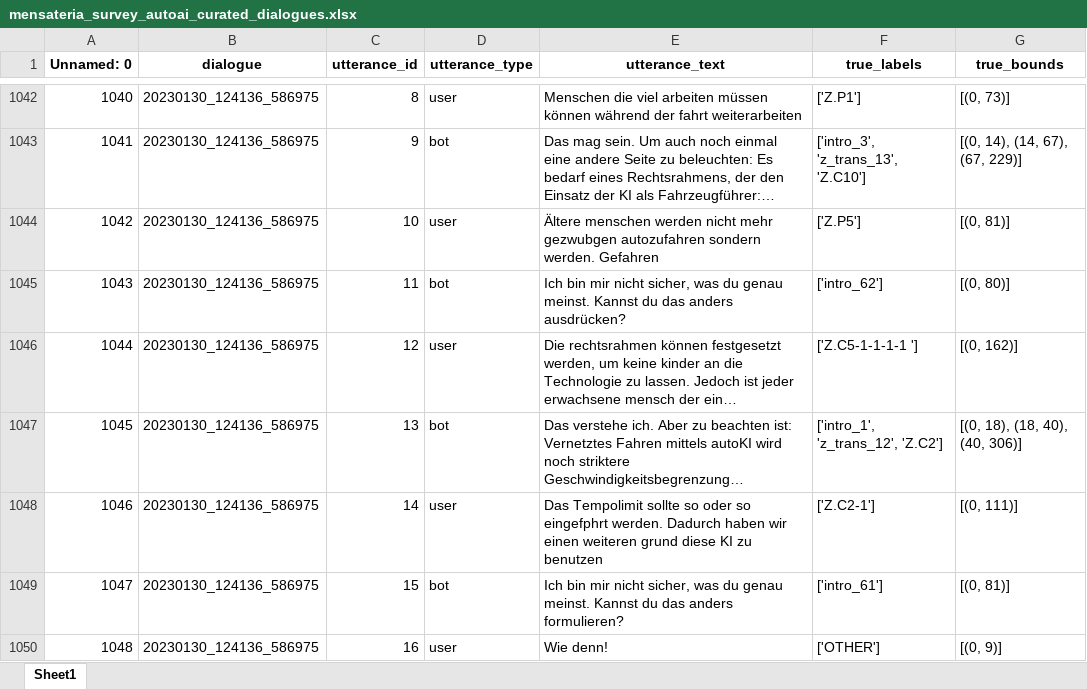
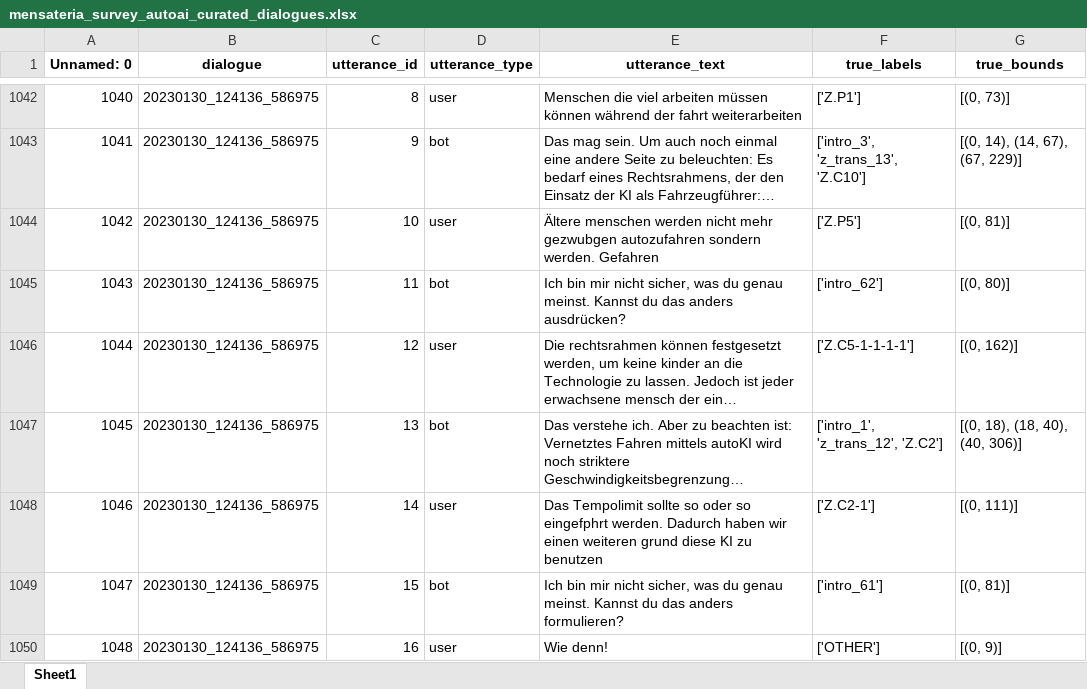
Before and after one commit to HaupChris/ethikchat-experiment-argument-classification, an Excel workbook: data/external/ethikchat_data-main/mensateria_survey/processed/curated/mensateria_survey_autoai_curated_dialogues.xlsx, sheet Sheet1, drawn as a sheet; only a part is shown, gaps mark what is left out; long unchanged cells end in …; values as stored, in another font and other column widths than the file's, no borders; the diff names each change by its address in the sheet, - before the commit and + after, or states it on an @@ line.

Commit message:
fix white-space error on label

```diff
--- a/data/external/ethikchat_data-main/mensateria_survey/processed/curated/mensateria_survey_autoai_curated_dialogues.xlsx (sheet Sheet1)
+++ b/data/external/ethikchat_data-main/mensateria_survey/processed/curated/mensateria_survey_autoai_curated_dialogues.xlsx (sheet Sheet1)
-F1046 (true_labels): ['Z.C5-1-1-1-1 ']
+F1046 (true_labels): ['Z.C5-1-1-1-1']
```
